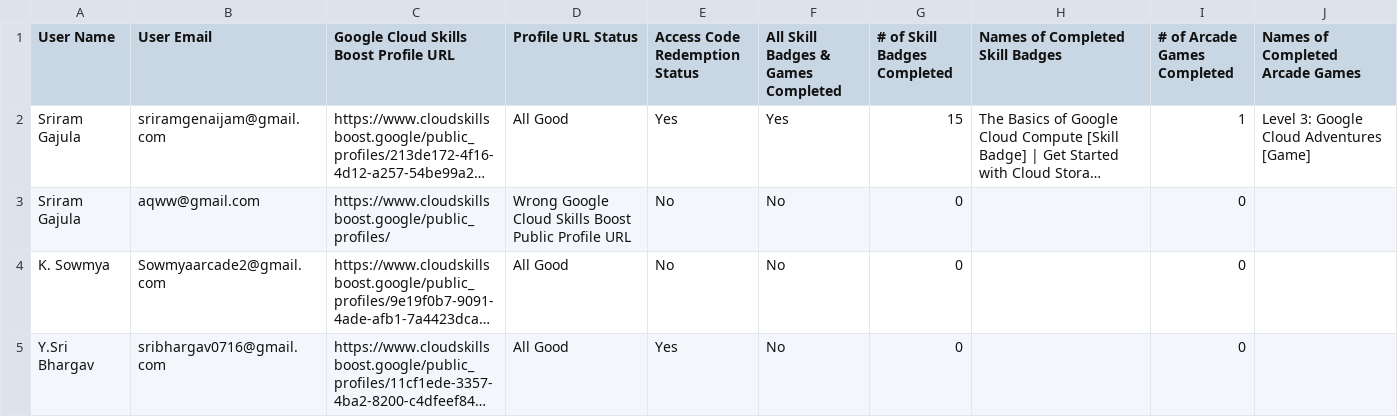
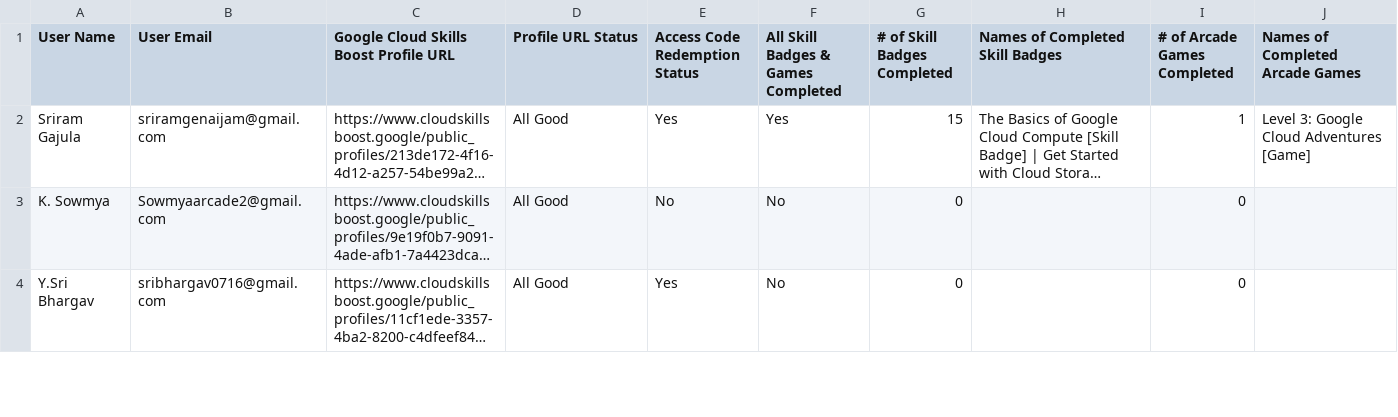
Before and after one commit to yaswanth-2005/study_jams_dashboard, a CSV file: public/test.csv, drawn as a sheet; only a part is shown; long unchanged cells end in …; the diff covers the shown part only; the diff names each change by its address in the sheet, - before the commit and + after, or states it on an @@ line.

```diff
--- a/public/test.csv
+++ b/public/test.csv
-row 3: Sriram Gajula | aqww@gmail.com | https://www.cloudskillsboost.google/public_profiles/ | Wrong Google Cloud Skills Boost Public Profile URL | No | No | 0 |  | 0
```
Also changed, not shown: 1 removed row elsewhere in this file.
